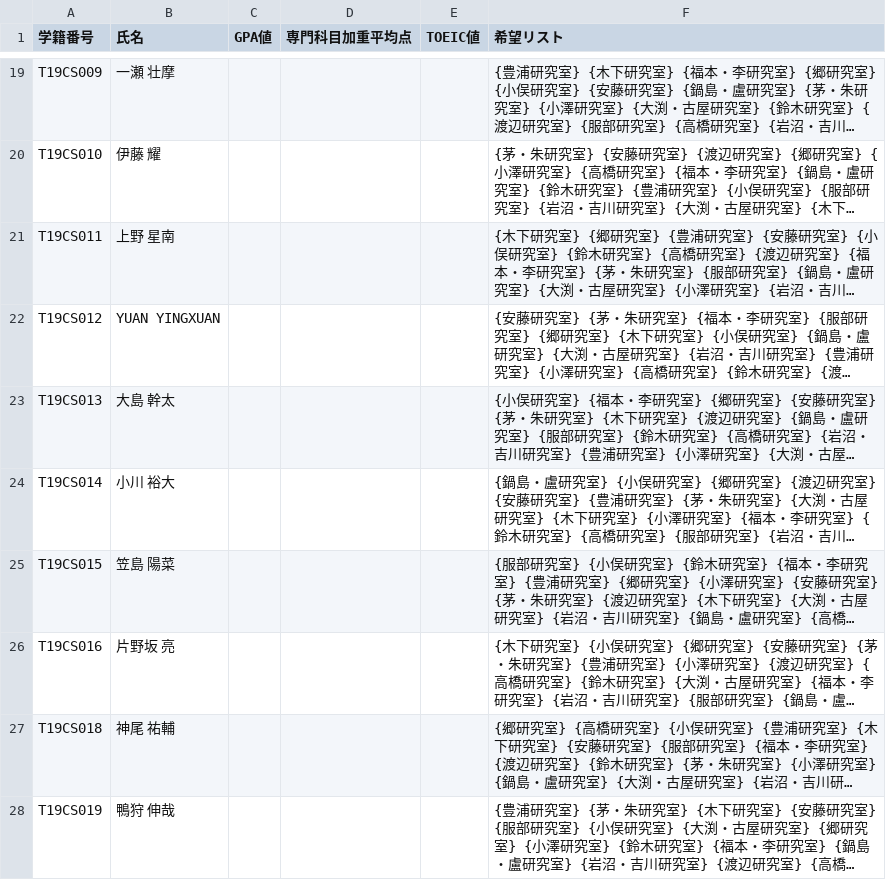
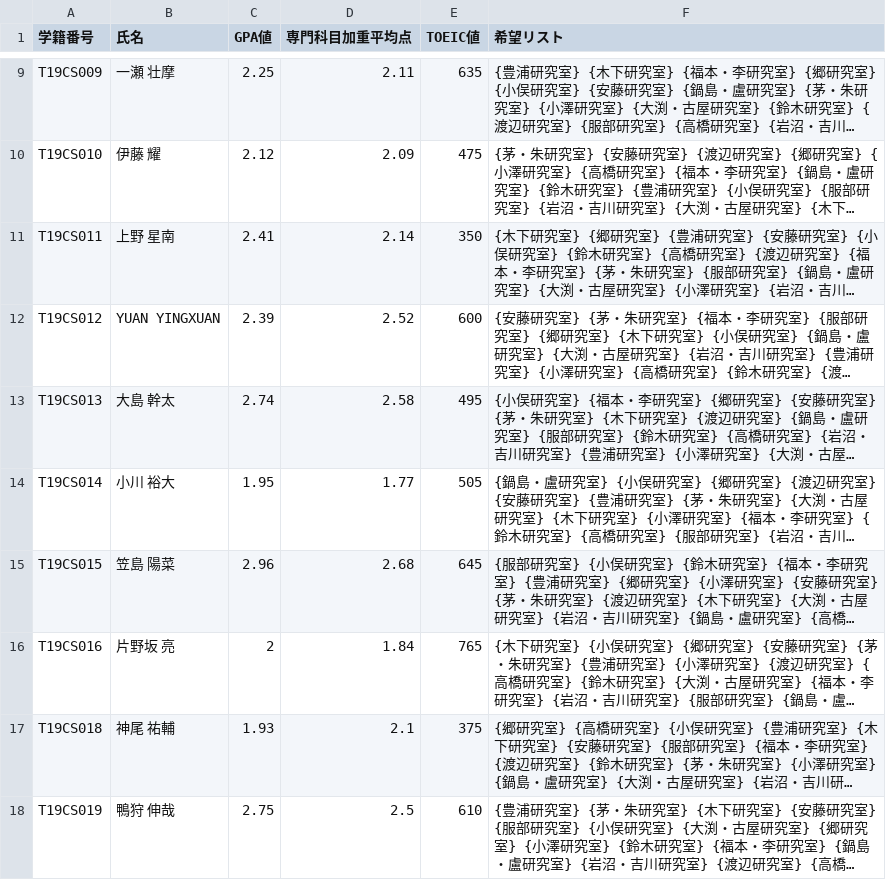
Before and after one commit to stomo0511/LabAssign, a CSV file: students2022.csv, drawn as a sheet; only a part is shown, gaps mark what is left out; long unchanged cells end in …; addresses are those after the commit; the diff covers the shown part only; the diff names each change by its address in the sheet, - before the commit and + after, or states it on an @@ line.

```diff
--- a/students2022.csv
+++ b/students2022.csv
-C9 (GPA値): (empty)
+C9 (GPA値): 2.25
-D9 (専門科目加重平均点): (empty)
+D9 (専門科目加重平均点): 2.11
-E9 (TOEIC値): (empty)
+E9 (TOEIC値): 635
-C10 (GPA値): (empty)
+C10 (GPA値): 2.12
-D10 (専門科目加重平均点): (empty)
+D10 (専門科目加重平均点): 2.09
-E10 (TOEIC値): (empty)
+E10 (TOEIC値): 475
-C11 (GPA値): (empty)
+C11 (GPA値): 2.41
-D11 (専門科目加重平均点): (empty)
+D11 (専門科目加重平均点): 2.14
-E11 (TOEIC値): (empty)
+E11 (TOEIC値): 350
-C12 (GPA値): (empty)
+C12 (GPA値): 2.39
-D12 (専門科目加重平均点): (empty)
+D12 (専門科目加重平均点): 2.52
-E12 (TOEIC値): (empty)
+E12 (TOEIC値): 600
-C13 (GPA値): (empty)
+C13 (GPA値): 2.74
-D13 (専門科目加重平均点): (empty)
+D13 (専門科目加重平均点): 2.58
-E13 (TOEIC値): (empty)
+E13 (TOEIC値): 495
-C14 (GPA値): (empty)
+C14 (GPA値): 1.95
-D14 (専門科目加重平均点): (empty)
+D14 (専門科目加重平均点): 1.77
-E14 (TOEIC値): (empty)
+E14 (TOEIC値): 505
-C15 (GPA値): (empty)
+C15 (GPA値): 2.96
-D15 (専門科目加重平均点): (empty)
+D15 (専門科目加重平均点): 2.68
-E15 (TOEIC値): (empty)
+E15 (TOEIC値): 645
-C16 (GPA値): (empty)
+C16 (GPA値): 2
-D16 (専門科目加重平均点): (empty)
+D16 (専門科目加重平均点): 1.84
-E16 (TOEIC値): (empty)
+E16 (TOEIC値): 765
-C17 (GPA値): (empty)
+C17 (GPA値): 1.93
-D17 (専門科目加重平均点): (empty)
+D17 (専門科目加重平均点): 2.1
-E17 (TOEIC値): (empty)
+E17 (TOEIC値): 375
-C18 (GPA値): (empty)
+C18 (GPA値): 2.75
-D18 (専門科目加重平均点): (empty)
+D18 (専門科目加重平均点): 2.5
-E18 (TOEIC値): (empty)
+E18 (TOEIC値): 610
```
Also changed, not shown: 2 added rows, 12 removed rows and 114 edited cells elsewhere in this file, labs2022.csv, labs2023.csv, 4 other files.
